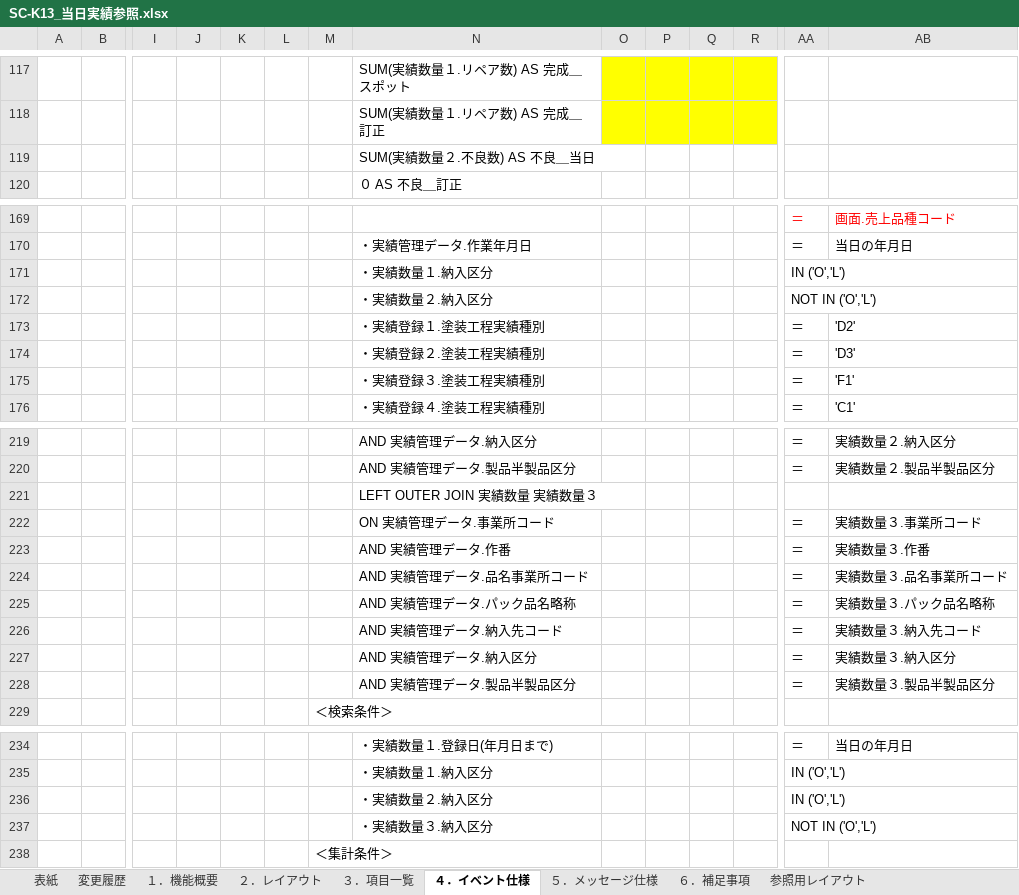
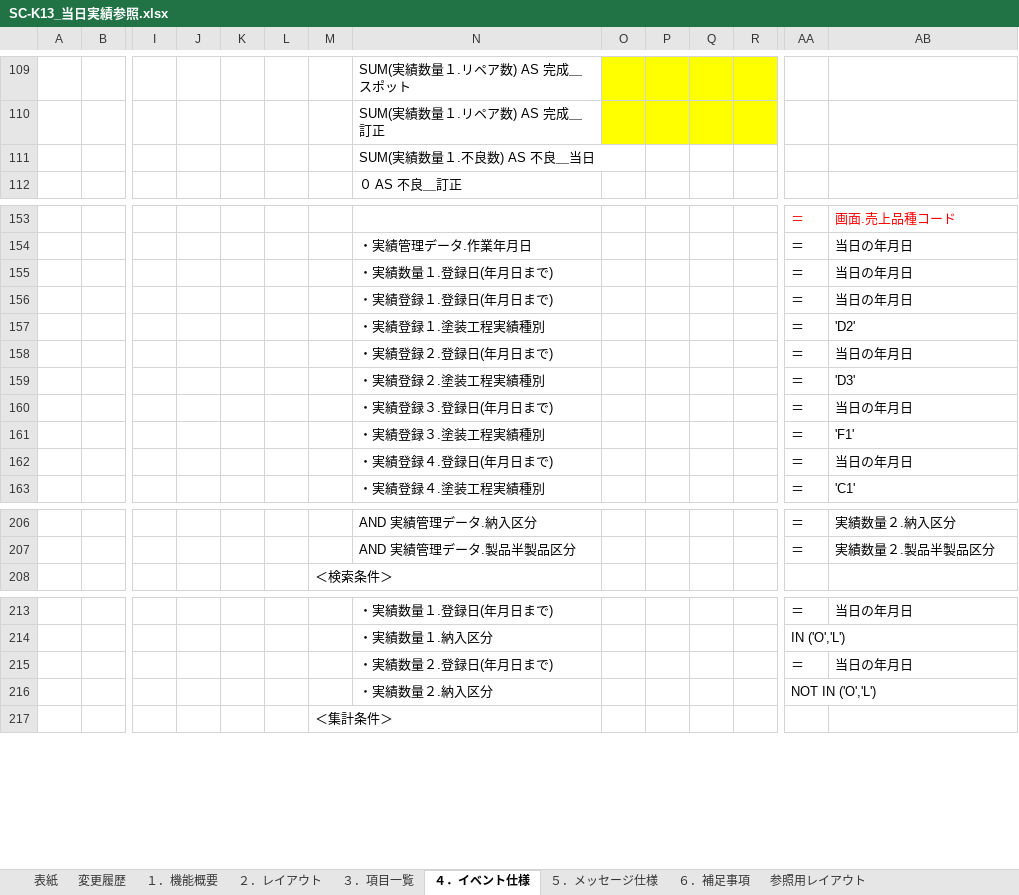
Before and after one commit to LeviDlflu/backdoor, an Excel workbook: 01_基本設計書/20200220リリース/SC-K13_当日実績参照.xlsx, sheet ４．イベント仕様, drawn as a sheet; only a part is shown, gaps mark what is left out; values as stored, in another font and other column widths than the file's, no borders; charts and pictures not drawn; removed rows and columns are numbered as before the commit, all else as after; rows hold the shown columns only; the diff covers the shown part only; the diff names each change by its address in the sheet, - before the commit and + after, or states it on an @@ line.

```diff
--- a/01_基本設計書/20200220リリース/SC-K13_当日実績参照.xlsx (sheet ４．イベント仕様)
+++ b/01_基本設計書/20200220リリース/SC-K13_当日実績参照.xlsx (sheet ４．イベント仕様)
-N111: SUM(実績数量２.不良数) AS 不良＿当日
+N111: SUM(実績数量１.不良数) AS 不良＿当日
-row 171:  |  |  |  |  |  |  | ・実績数量１.納入区分 |  |  |  |  | IN ('O','L')
-row 172:  |  |  |  |  |  |  | ・実績数量２.納入区分 |  |  |  |  | NOT IN ('O','L')
+row 155:  |  |  |  |  |  |  | ・実績数量１.登録日(年月日まで) |  |  |  |  | ＝ | 当日の年月日
+row 156:  |  |  |  |  |  |  | ・実績登録１.登録日(年月日まで) |  |  |  |  | ＝ | 当日の年月日
+row 158:  |  |  |  |  |  |  | ・実績登録２.登録日(年月日まで) |  |  |  |  | ＝ | 当日の年月日
+row 160:  |  |  |  |  |  |  | ・実績登録３.登録日(年月日まで) |  |  |  |  | ＝ | 当日の年月日
+row 162:  |  |  |  |  |  |  | ・実績登録４.登録日(年月日まで) |  |  |  |  | ＝ | 当日の年月日
-row 221:  |  |  |  |  |  |  | LEFT OUTER JOIN 実績数量 実績数量３
-row 222:  |  |  |  |  |  |  | ON 実績管理データ.事業所コード |  |  |  |  | ＝ | 実績数量３.事業所コード
-row 223:  |  |  |  |  |  |  | AND 実績管理データ.作番 |  |  |  |  | ＝ | 実績数量３.作番
-row 224:  |  |  |  |  |  |  | AND 実績管理データ.品名事業所コード |  |  |  |  | ＝ | 実績数量３.品名事業所コード
-row 225:  |  |  |  |  |  |  | AND 実績管理データ.パック品名略称 |  |  |  |  | ＝ | 実績数量３.パック品名略称
-row 226:  |  |  |  |  |  |  | AND 実績管理データ.納入先コード |  |  |  |  | ＝ | 実績数量３.納入先コード
-row 227:  |  |  |  |  |  |  | AND 実績管理データ.納入区分 |  |  |  |  | ＝ | 実績数量３.納入区分
-row 228:  |  |  |  |  |  |  | AND 実績管理データ.製品半製品区分 |  |  |  |  | ＝ | 実績数量３.製品半製品区分
-row 236:  |  |  |  |  |  |  | ・実績数量２.納入区分 |  |  |  |  | IN ('O','L')
+row 215:  |  |  |  |  |  |  | ・実績数量２.登録日(年月日まで) |  |  |  |  | ＝ | 当日の年月日
-N216: ・実績数量３.納入区分
+N216: ・実績数量２.納入区分
```
Also changed, not shown: 1 added row, 17 removed rows, 13 edited cells and cell formats elsewhere in this sheet, charts or pictures.
